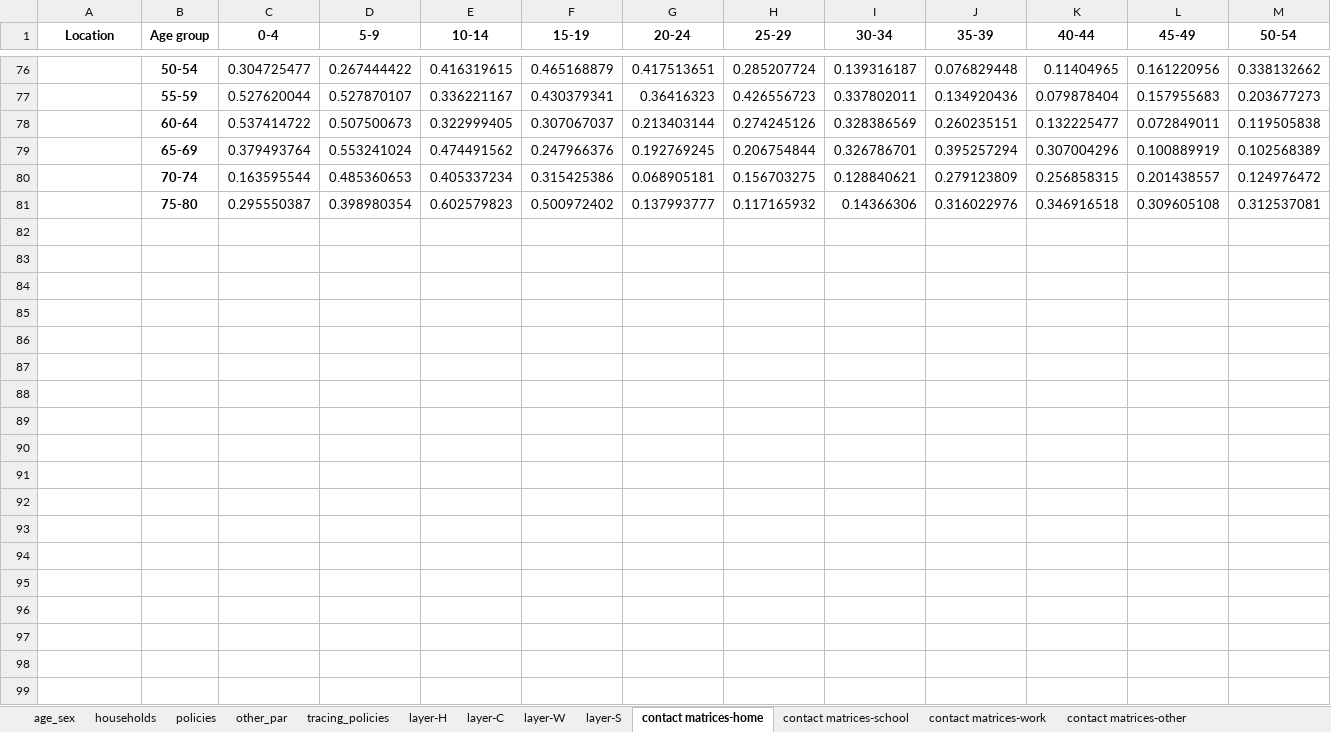
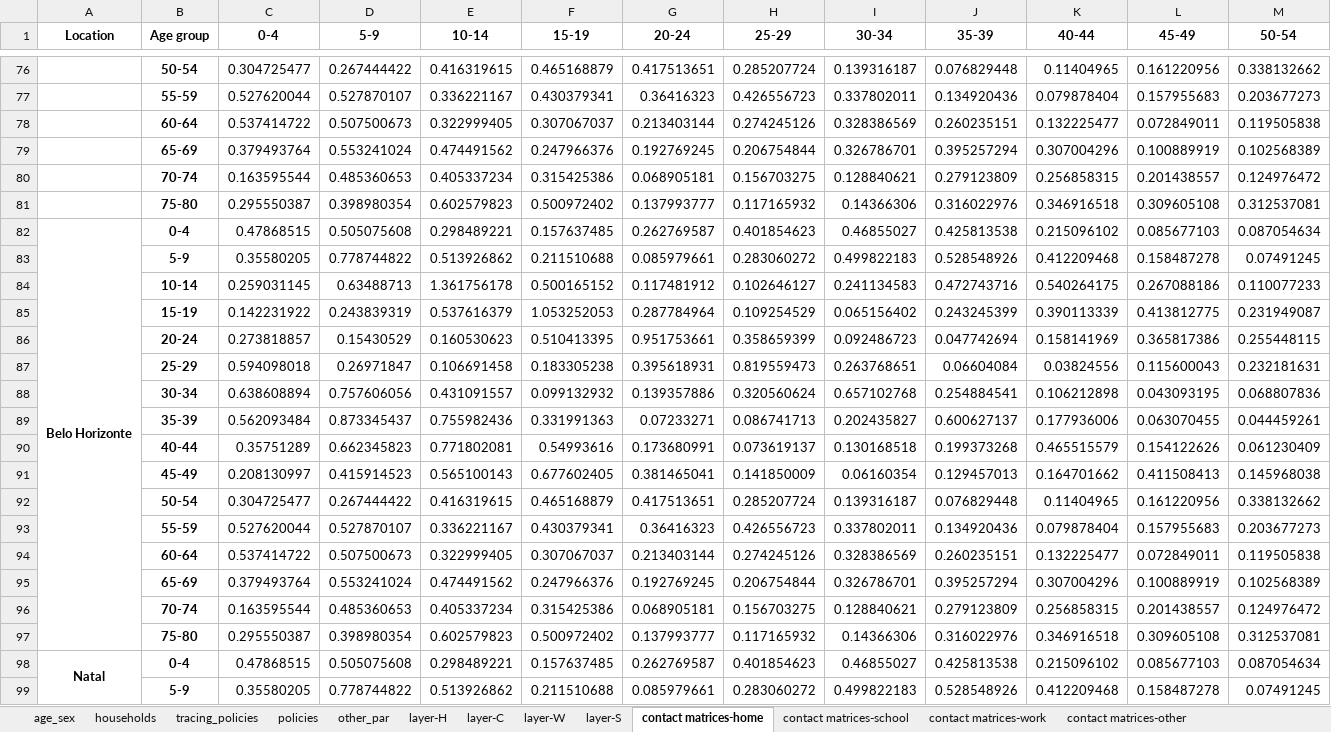
Before and after one commit to brain-modelling-group/covasim-qld-model, an Excel workbook: data/input_data_brazil.xlsx, sheet contact matrices-home, drawn as a sheet; only a part is shown, gaps mark what is left out; values as stored, in another font and other column widths than the file's, no borders; rows hold the shown columns only; the diff covers the shown part only; the diff names each change by its address in the sheet, - before the commit and + after, or states it on an @@ line.

```diff
--- a/data/input_data_brazil.xlsx (sheet contact matrices-home)
+++ b/data/input_data_brazil.xlsx (sheet contact matrices-home)
@@ sheet tab order changed: age_sex | households | tracing_policies | policies | other_par | layer-H | layer-C | layer-W | layer-S | contact matrices-home | contact matrices-school | contact matrices-work | contact matrices-other @@
+row 82: Belo Horizonte | 0-4 | 0.47868515 | 0.505075608 | 0.298489221 | 0.157637485 | 0.262769587 | 0.401854623 | 0.46855027 | 0.425813538 | 0.215096102 | 0.085677103 | 0.087054634
+row 83:  | 5-9 | 0.35580205 | 0.778744822 | 0.513926862 | 0.211510688 | 0.085979661 | 0.283060272 | 0.499822183 | 0.528548926 | 0.412209468 | 0.158487278 | 0.07491245
+row 84:  | 10-14 | 0.259031145 | 0.63488713 | 1.361756178 | 0.500165152 | 0.117481912 | 0.102646127 | 0.241134583 | 0.472743716 | 0.540264175 | 0.267088186 | 0.110077233
+row 85:  | 15-19 | 0.142231922 | 0.243839319 | 0.537616379 | 1.053252053 | 0.287784964 | 0.109254529 | 0.065156402 | 0.243245399 | 0.390113339 | 0.413812775 | 0.231949087
+row 86:  | 20-24 | 0.273818857 | 0.15430529 | 0.160530623 | 0.510413395 | 0.951753661 | 0.358659399 | 0.092486723 | 0.047742694 | 0.158141969 | 0.365817386 | 0.255448115
+row 87:  | 25-29 | 0.594098018 | 0.26971847 | 0.106691458 | 0.183305238 | 0.395618931 | 0.819559473 | 0.263768651 | 0.06604084 | 0.03824556 | 0.115600043 | 0.232181631
+row 88:  | 30-34 | 0.638608894 | 0.757606056 | 0.431091557 | 0.099132932 | 0.139357886 | 0.320560624 | 0.657102768 | 0.254884541 | 0.106212898 | 0.043093195 | 0.068807836
+row 89:  | 35-39 | 0.562093484 | 0.873345437 | 0.755982436 | 0.331991363 | 0.07233271 | 0.086741713 | 0.202435827 | 0.600627137 | 0.177936006 | 0.063070455 | 0.044459261
+row 90:  | 40-44 | 0.35751289 | 0.662345823 | 0.771802081 | 0.54993616 | 0.173680991 | 0.073619137 | 0.130168518 | 0.199373268 | 0.465515579 | 0.154122626 | 0.061230409
+row 91:  | 45-49 | 0.208130997 | 0.415914523 | 0.565100143 | 0.677602405 | 0.381465041 | 0.141850009 | 0.06160354 | 0.129457013 | 0.164701662 | 0.411508413 | 0.145968038
+row 92:  | 50-54 | 0.304725477 | 0.267444422 | 0.416319615 | 0.465168879 | 0.417513651 | 0.285207724 | 0.139316187 | 0.076829448 | 0.11404965 | 0.161220956 | 0.338132662
+row 93:  | 55-59 | 0.527620044 | 0.527870107 | 0.336221167 | 0.430379341 | 0.36416323 | 0.426556723 | 0.337802011 | 0.134920436 | 0.079878404 | 0.157955683 | 0.203677273
+row 94:  | 60-64 | 0.537414722 | 0.507500673 | 0.322999405 | 0.307067037 | 0.213403144 | 0.274245126 | 0.328386569 | 0.260235151 | 0.132225477 | 0.072849011 | 0.119505838
+row 95:  | 65-69 | 0.379493764 | 0.553241024 | 0.474491562 | 0.247966376 | 0.192769245 | 0.206754844 | 0.326786701 | 0.395257294 | 0.307004296 | 0.100889919 | 0.102568389
+row 96:  | 70-74 | 0.163595544 | 0.485360653 | 0.405337234 | 0.315425386 | 0.068905181 | 0.156703275 | 0.128840621 | 0.279123809 | 0.256858315 | 0.201438557 | 0.124976472
+row 97:  | 75-80 | 0.295550387 | 0.398980354 | 0.602579823 | 0.500972402 | 0.137993777 | 0.117165932 | 0.14366306 | 0.316022976 | 0.346916518 | 0.309605108 | 0.312537081
+row 98: Natal | 0-4 | 0.47868515 | 0.505075608 | 0.298489221 | 0.157637485 | 0.262769587 | 0.401854623 | 0.46855027 | 0.425813538 | 0.215096102 | 0.085677103 | 0.087054634
+row 99:  | 5-9 | 0.35580205 | 0.778744822 | 0.513926862 | 0.211510688 | 0.085979661 | 0.283060272 | 0.499822183 | 0.528548926 | 0.412209468 | 0.158487278 | 0.07491245
```
Also changed, not shown: 14 added rows elsewhere in this sheet, sheet contact matrices-work, sheet contact matrices-school, sheet contact matrices-other, sheet age_sex, sheet policies, sheet other_par, 6 more sheets, 33 other files.
